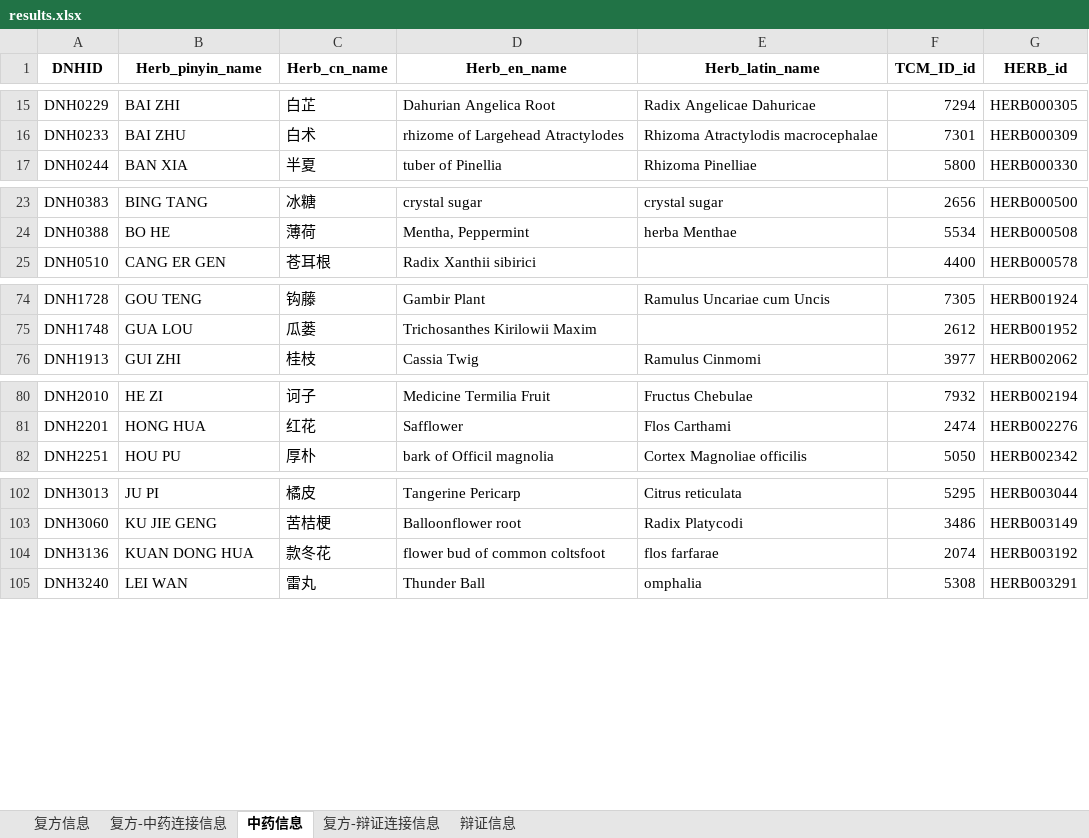
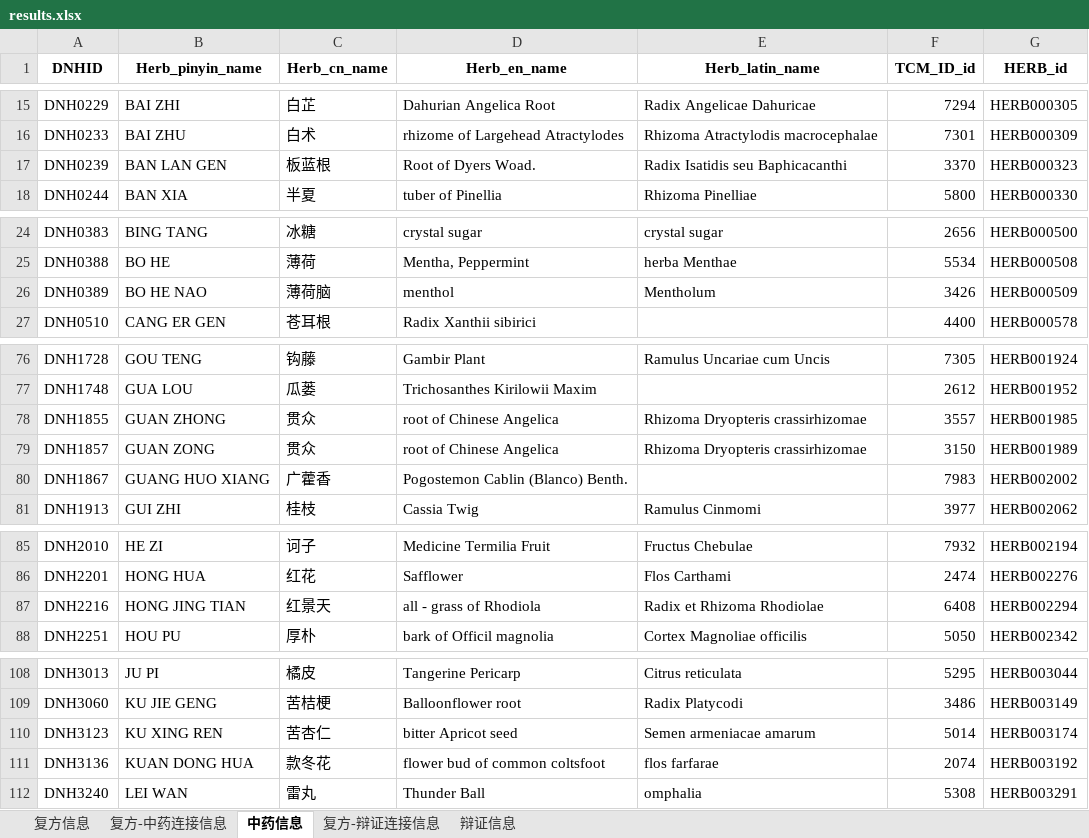
Before and after one commit to Carrie-HuYY/DualNet-TCM, an Excel workbook: results/results.xlsx, sheet 中药信息, drawn as a sheet; only a part is shown, gaps mark what is left out; values as stored, in another font and other column widths than the file's, no borders; the diff covers the shown part only; the diff names each change by its address in the sheet, - before the commit and + after, or states it on an @@ line.

```diff
--- a/results/results.xlsx (sheet 中药信息)
+++ b/results/results.xlsx (sheet 中药信息)
+row 17: DNH0239 | BAN LAN GEN | 板蓝根 | Root of Dyers Woad. | Radix Isatidis seu Baphicacanthi | 3370 | HERB000323
+row 26: DNH0389 | BO HE NAO | 薄荷脑 | menthol | Mentholum | 3426 | HERB000509
+row 78: DNH1855 | GUAN ZHONG | 贯众 | root of Chinese Angelica | Rhizoma Dryopteris crassirhizomae | 3557 | HERB001985
+row 79: DNH1857 | GUAN ZONG | 贯众 | root of Chinese Angelica | Rhizoma Dryopteris crassirhizomae | 3150 | HERB001989
+row 80: DNH1867 | GUANG HUO XIANG | 广藿香 | Pogostemon Cablin (Blanco) Benth. |  | 7983 | HERB002002
+row 87: DNH2216 | HONG JING TIAN | 红景天 | all - grass of Rhodiola | Radix et Rhizoma Rhodiolae | 6408 | HERB002294
+row 110: DNH3123 | KU XING REN | 苦杏仁 | bitter Apricot seed | Semen armeniacae amarum | 5014 | HERB003174
```
Also changed, not shown: 1 added row elsewhere in this sheet, sheet 复方-中药连接信息, sheet 复方信息, sheet 复方-辩证连接信息, DualNet-TCM/Data/TCM/Herb.xlsx, DualNet-TCM/Data/TCM/SD.xlsx, 11 other files.
